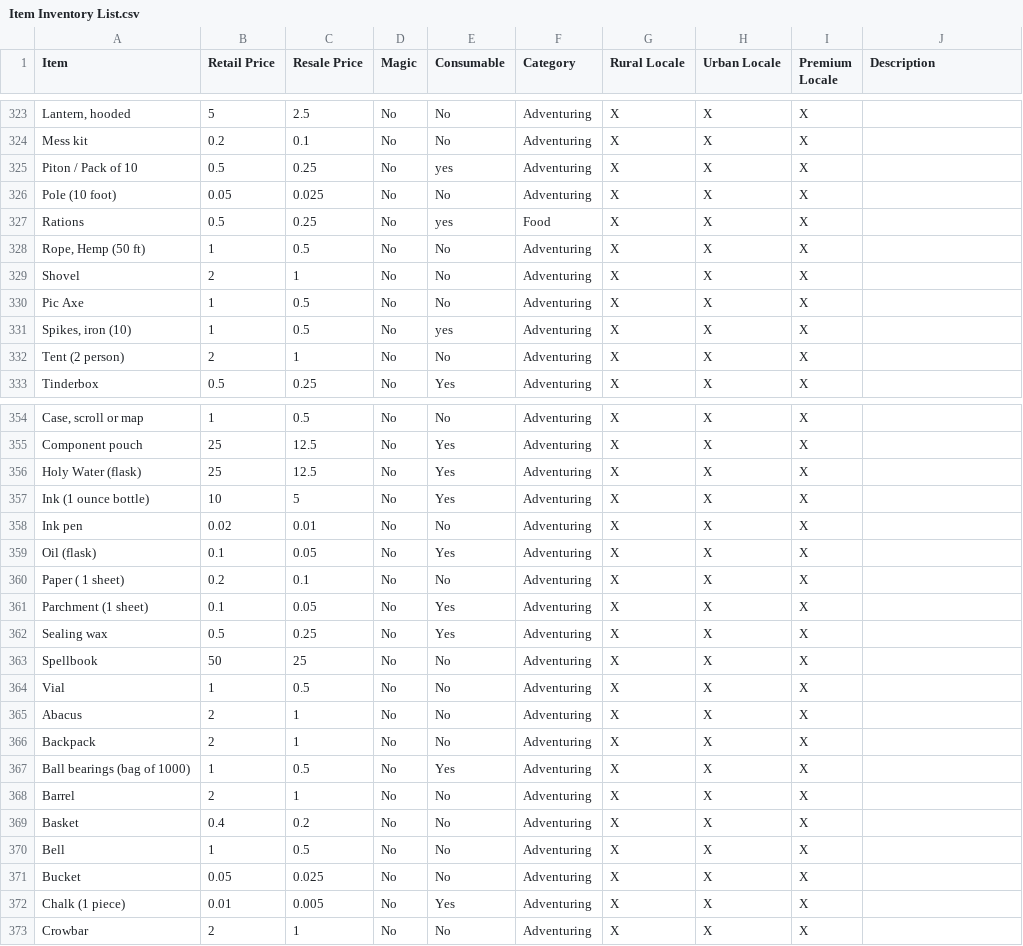
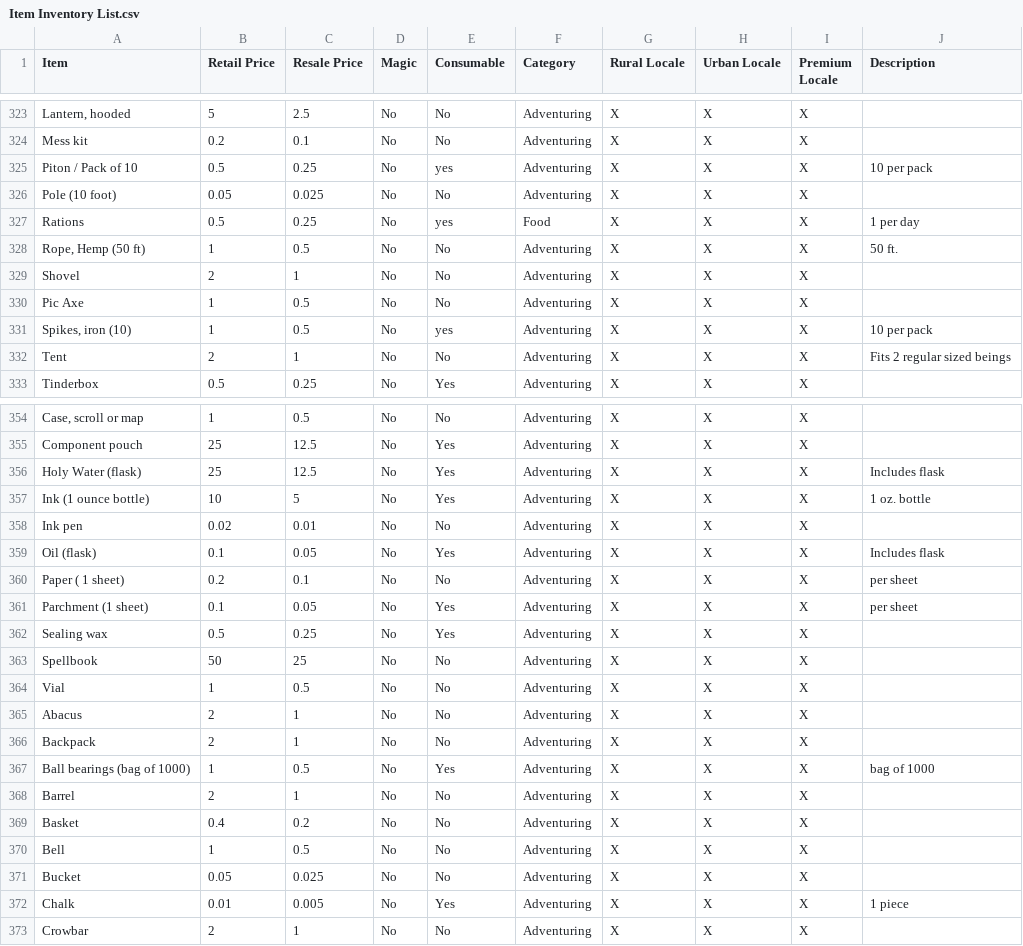
Before and after one commit to bithead942/DMShoppingCart, a CSV file: Item Inventory List.csv, drawn as a sheet; only a part is shown, gaps mark what is left out; the diff covers the shown part only; the diff names each change by its address in the sheet, - before the commit and + after, or states it on an @@ line.

```diff
--- a/Item Inventory List.csv
+++ b/Item Inventory List.csv
-J325 (Description): (empty)
+J325 (Description): 10 per pack
-J327 (Description): (empty)
+J327 (Description): 1 per day
-J328 (Description): (empty)
+J328 (Description): 50 ft.
-J331 (Description): (empty)
+J331 (Description): 10 per pack
-A332 (Item): Tent (2 person)
+A332 (Item): Tent
-J332 (Description): (empty)
+J332 (Description): Fits 2 regular sized beings
-J356 (Description): (empty)
+J356 (Description): Includes flask
-J357 (Description): (empty)
+J357 (Description): 1 oz. bottle
-J359 (Description): (empty)
+J359 (Description): Includes flask
-J360:J361 (Description): (empty)
+J360:J361 (Description): per sheet
-J367 (Description): (empty)
+J367 (Description): bag of 1000
-A372 (Item): Chalk (1 piece)
+A372 (Item): Chalk
-J372 (Description): (empty)
+J372 (Description): 1 piece
```
Also changed, not shown: 63 edited cells elsewhere in this file, 52 other files.
